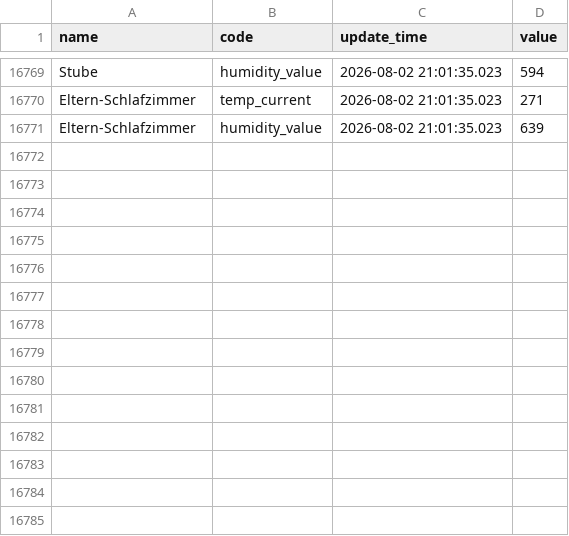
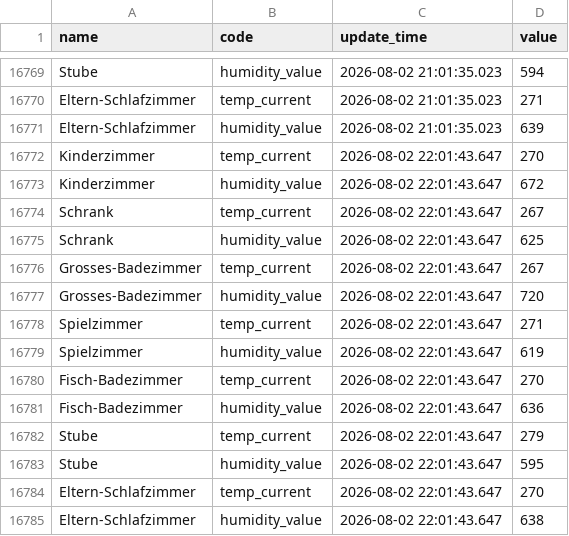
Before and after one commit to kalakaru/danfoss-logger, a CSV file: danfoss-logger.csv, drawn as a sheet; only a part is shown, gaps mark what is left out.

```diff
--- a/danfoss-logger.csv
+++ b/danfoss-logger.csv
@@ -16771 +16771,15 @@
 "Eltern-Schlafzimmer","humidity_value",2026-08-02 21:01:35.023,639
+"Kinderzimmer","temp_current",2026-08-02 22:01:43.647,270
+"Kinderzimmer","humidity_value",2026-08-02 22:01:43.647,672
+"Schrank","temp_current",2026-08-02 22:01:43.647,267
+"Schrank","humidity_value",2026-08-02 22:01:43.647,625
+"Grosses-Badezimmer","temp_current",2026-08-02 22:01:43.647,267
+"Grosses-Badezimmer","humidity_value",2026-08-02 22:01:43.647,720
+"Spielzimmer","temp_current",2026-08-02 22:01:43.647,271
+"Spielzimmer","humidity_value",2026-08-02 22:01:43.647,619
+"Fisch-Badezimmer","temp_current",2026-08-02 22:01:43.647,270
+"Fisch-Badezimmer","humidity_value",2026-08-02 22:01:43.647,636
+"Stube","temp_current",2026-08-02 22:01:43.647,279
+"Stube","humidity_value",2026-08-02 22:01:43.647,595
+"Eltern-Schlafzimmer","temp_current",2026-08-02 22:01:43.647,270
+"Eltern-Schlafzimmer","humidity_value",2026-08-02 22:01:43.647,638
```
